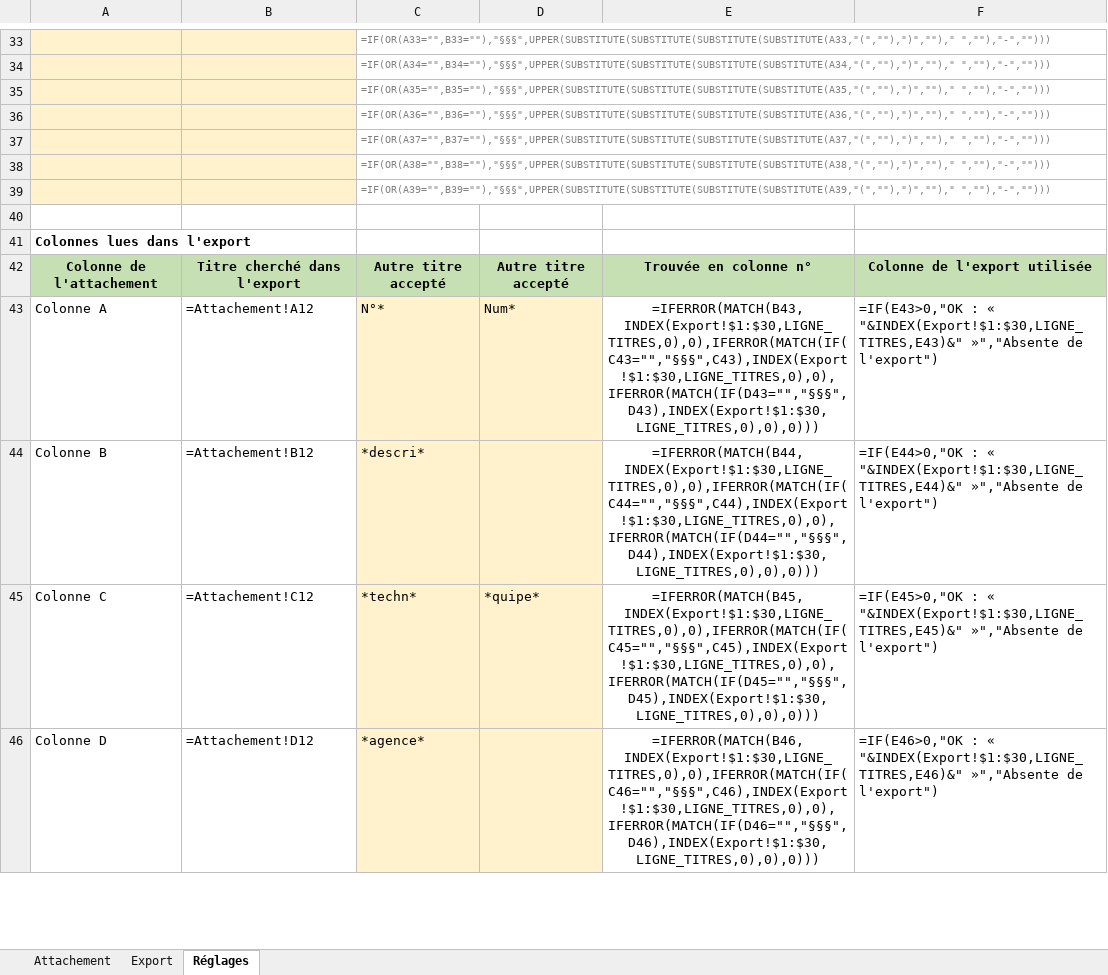
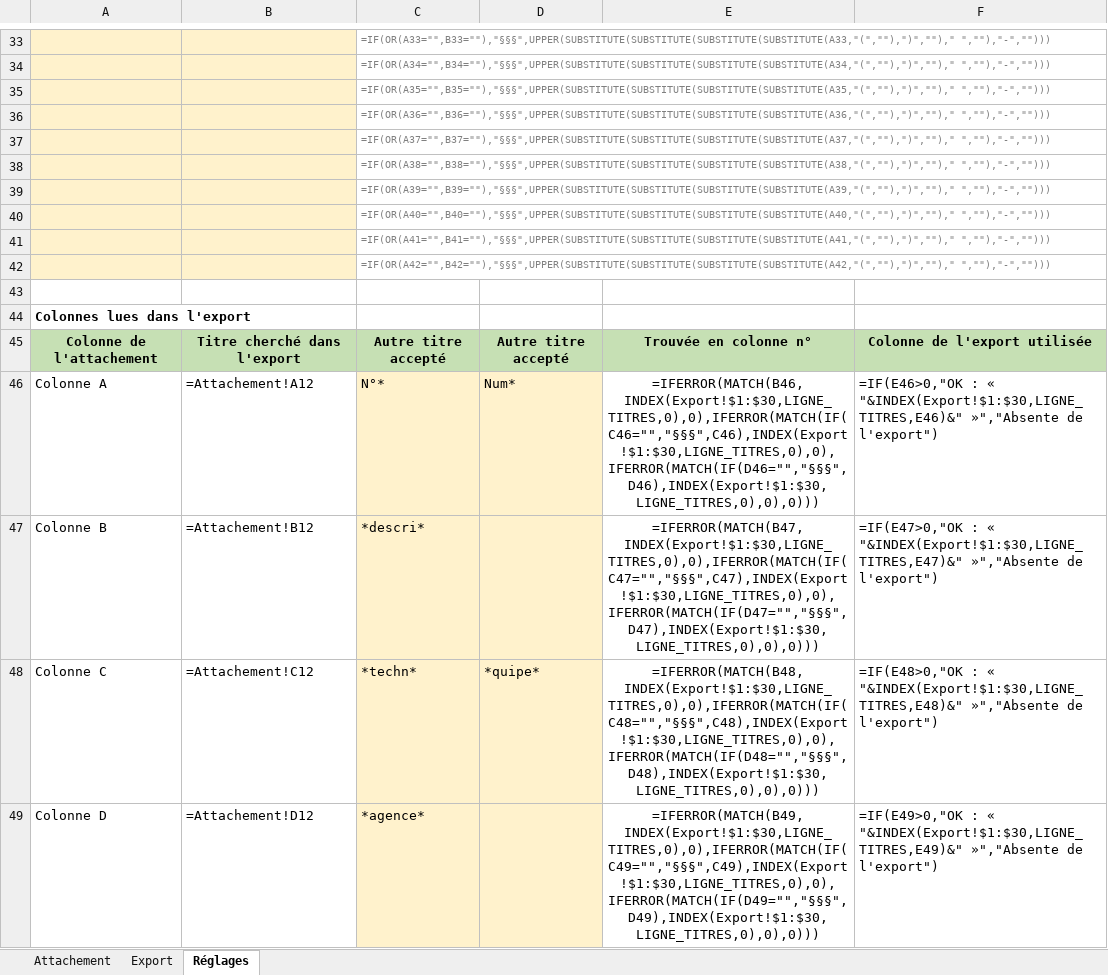
Before and after one commit to cocochanel54/coco, an Excel workbook: attachement-sous-traitant/Attachement_sous-traitant.xlsx, sheet Réglages, drawn as a sheet; only a part is shown, gaps mark what is left out; values as stored, in another font and other column widths than the file's, no borders; formulas without a stored value are shown as written; conditional formats not drawn; addresses are those after the commit; the diff covers the shown part only; the diff names each change by its address in the sheet, - before the commit and + after, or states it on an @@ line.

```diff
--- a/attachement-sous-traitant/Attachement_sous-traitant.xlsx (sheet Réglages)
+++ b/attachement-sous-traitant/Attachement_sous-traitant.xlsx (sheet Réglages)
+row 40:  |  | =IF(OR(A40="",B40=""),"§§§",UPPER(SUBSTITUTE(SUBSTITUTE(SUBSTITUTE(SUBSTITUTE(A40,"(",""),")","")," ",""),"-","")))
+row 41:  |  | =IF(OR(A41="",B41=""),"§§§",UPPER(SUBSTITUTE(SUBSTITUTE(SUBSTITUTE(SUBSTITUTE(A41,"(",""),")","")," ",""),"-","")))
+row 42:  |  | =IF(OR(A42="",B42=""),"§§§",UPPER(SUBSTITUTE(SUBSTITUTE(SUBSTITUTE(SUBSTITUTE(A42,"(",""),")","")," ",""),"-","")))
-E46: =IFERROR(MATCH(B43,INDEX(Export!$1:$30,LIGNE_TITRES,0),0),IFERROR(MATCH(IF(C43="","§§§",C43),INDEX(Export!$1:$30,LIGNE_TITRES,0),0),IFERROR(MATCH(IF(D43="","§§§",D43),INDEX(Export!$1:$30,LIGNE_TITRES,0),0),0)))
+E46: =IFERROR(MATCH(B46,INDEX(Export!$1:$30,LIGNE_TITRES,0),0),IFERROR(MATCH(IF(C46="","§§§",C46),INDEX(Export!$1:$30,LIGNE_TITRES,0),0),IFERROR(MATCH(IF(D46="","§§§",D46),INDEX(Export!$1:$30,LIGNE_TITRES,0),0),0)))
-F46: =IF(E43>0,"OK : « "&INDEX(Export!$1:$30,LIGNE_TITRES,E43)&" »","Absente de…
+F46: =IF(E46>0,"OK : « "&INDEX(Export!$1:$30,LIGNE_TITRES,E46)&" »","Absente de…
-E47: =IFERROR(MATCH(B44,INDEX(Export!$1:$30,LIGNE_TITRES,0),0),IFERROR(MATCH(IF(C44="","§§§",C44),INDEX(Export!$1:$30,LIGNE_TITRES,0),0),IFERROR(MATCH(IF(D44="","§§§",D44),INDEX(Export!$1:$30,LIGNE_TITRES,0),0),0)))
+E47: =IFERROR(MATCH(B47,INDEX(Export!$1:$30,LIGNE_TITRES,0),0),IFERROR(MATCH(IF(C47="","§§§",C47),INDEX(Export!$1:$30,LIGNE_TITRES,0),0),IFERROR(MATCH(IF(D47="","§§§",D47),INDEX(Export!$1:$30,LIGNE_TITRES,0),0),0)))
-F47: =IF(E44>0,"OK : « "&INDEX(Export!$1:$30,LIGNE_TITRES,E44)&" »","Absente de…
+F47: =IF(E47>0,"OK : « "&INDEX(Export!$1:$30,LIGNE_TITRES,E47)&" »","Absente de…
-E48: =IFERROR(MATCH(B45,INDEX(Export!$1:$30,LIGNE_TITRES,0),0),IFERROR(MATCH(IF(C45="","§§§",C45),INDEX(Export!$1:$30,LIGNE_TITRES,0),0),IFERROR(MATCH(IF(D45="","§§§",D45),INDEX(Export!$1:$30,LIGNE_TITRES,0),0),0)))
+E48: =IFERROR(MATCH(B48,INDEX(Export!$1:$30,LIGNE_TITRES,0),0),IFERROR(MATCH(IF(C48="","§§§",C48),INDEX(Export!$1:$30,LIGNE_TITRES,0),0),IFERROR(MATCH(IF(D48="","§§§",D48),INDEX(Export!$1:$30,LIGNE_TITRES,0),0),0)))
-F48: =IF(E45>0,"OK : « "&INDEX(Export!$1:$30,LIGNE_TITRES,E45)&" »","Absente de…
+F48: =IF(E48>0,"OK : « "&INDEX(Export!$1:$30,LIGNE_TITRES,E48)&" »","Absente de…
-E49: =IFERROR(MATCH(B46,INDEX(Export!$1:$30,LIGNE_TITRES,0),0),IFERROR(MATCH(IF(C46="","§§§",C46),INDEX(Export!$1:$30,LIGNE_TITRES,0),0),IFERROR(MATCH(IF(D46="","§§§",D46),INDEX(Export!$1:$30,LIGNE_TITRES,0),0),0)))
+E49: =IFERROR(MATCH(B49,INDEX(Export!$1:$30,LIGNE_TITRES,0),0),IFERROR(MATCH(IF(C49="","§§§",C49),INDEX(Export!$1:$30,LIGNE_TITRES,0),0),IFERROR(MATCH(IF(D49="","§§§",D49),INDEX(Export!$1:$30,LIGNE_TITRES,0),0),0)))
-F49: =IF(E46>0,"OK : « "&INDEX(Export!$1:$30,LIGNE_TITRES,E46)&" »","Absente de…
+F49: =IF(E49>0,"OK : « "&INDEX(Export!$1:$30,LIGNE_TITRES,E49)&" »","Absente de…
```
Also changed, not shown: 3 added rows, 3 removed rows and 26 edited cells elsewhere in this sheet, sheet Attachement, hidden cells, 2 other files.
